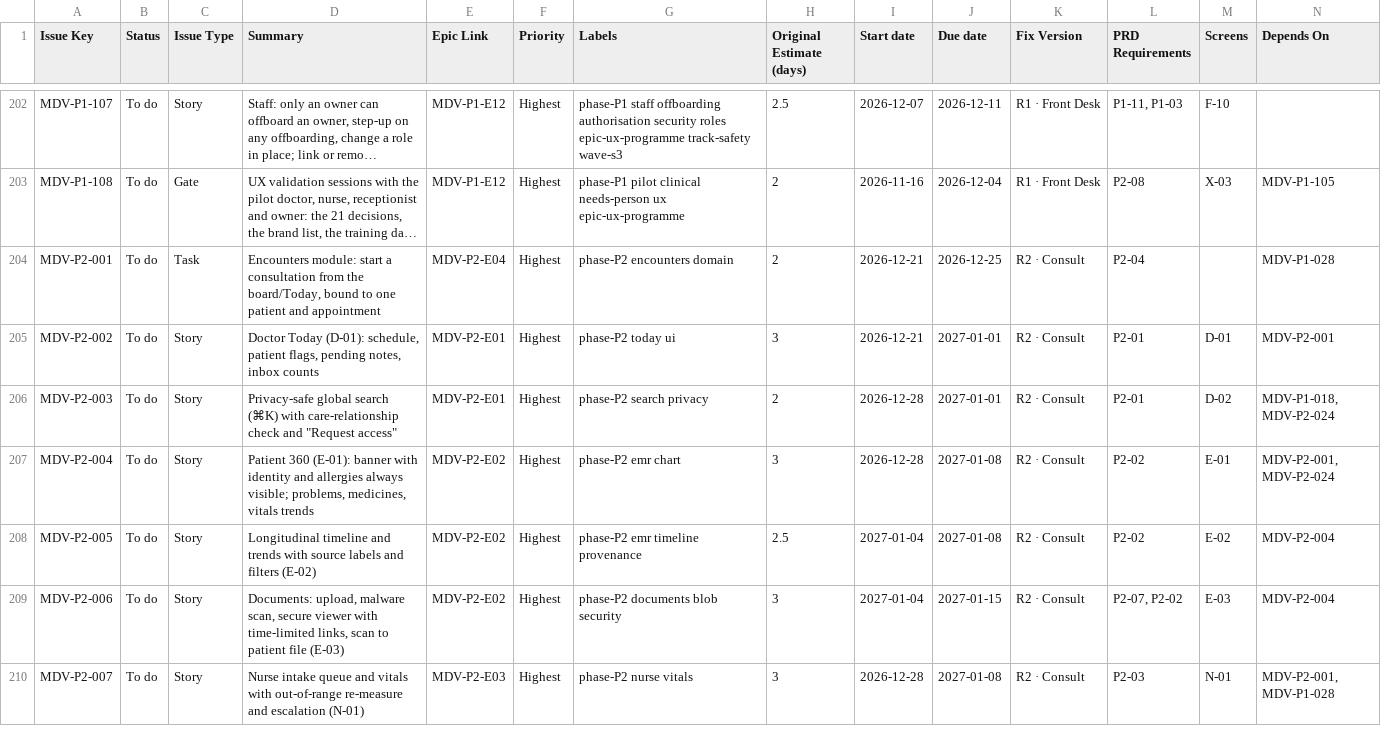
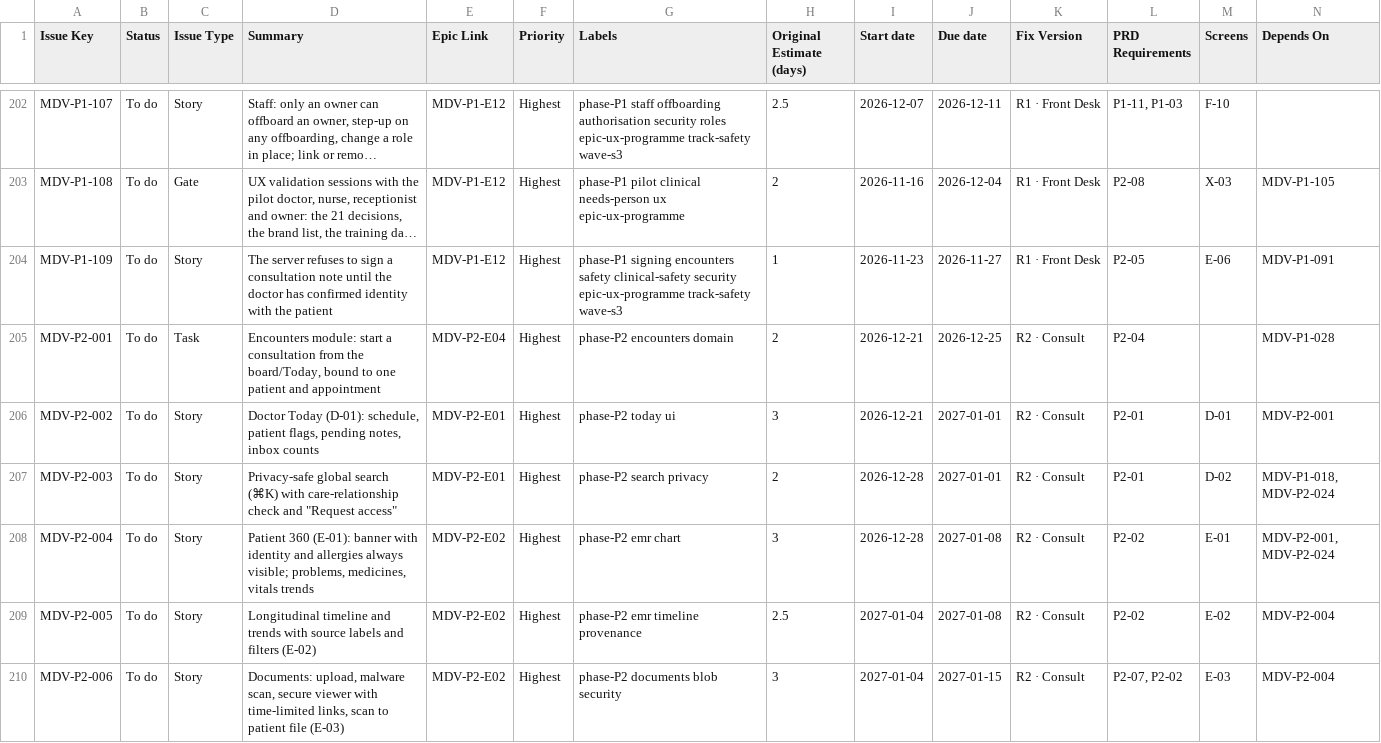
Before and after one commit to ALFRED-LUCIFER/medvya, a CSV file: docs/05-delivery/tickets/jira-import.csv, drawn as a sheet; only a part is shown, gaps mark what is left out; the shorter side is filled out with more unchanged rows; long unchanged cells end in …; rows hold the shown columns only; the diff names each change by its address in the sheet, - before the commit and + after, or states it on an @@ line.

```diff
--- a/docs/05-delivery/tickets/jira-import.csv
+++ b/docs/05-delivery/tickets/jira-import.csv
+row 204: MDV-P1-109 | To do | Story | The server refuses to sign a consultation note until the doctor has confirmed identity with the patient | MDV-P1-E12 | Highest | phase-P1 signing encounters safety clinical-safety security epic-ux-programme track-safety wave-s3 | 1 | 2026-11-23 | 2026-11-27 | R1 · Front Desk | P2-05 | E-06 | MDV-P1-091
```
Also changed, not shown: 8 other files.
